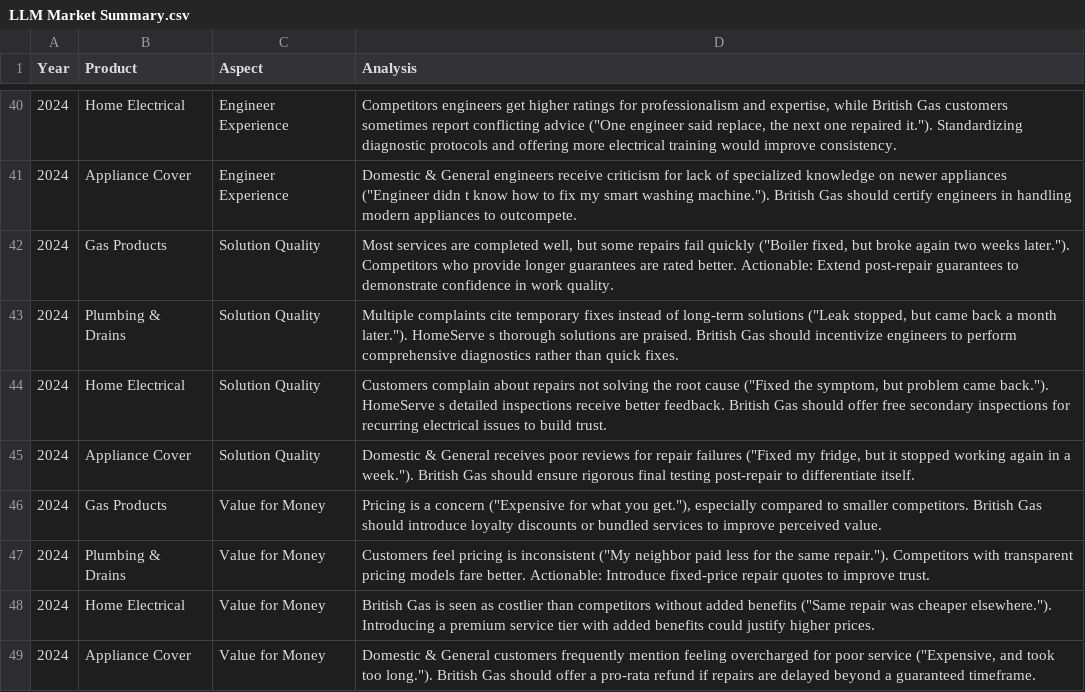
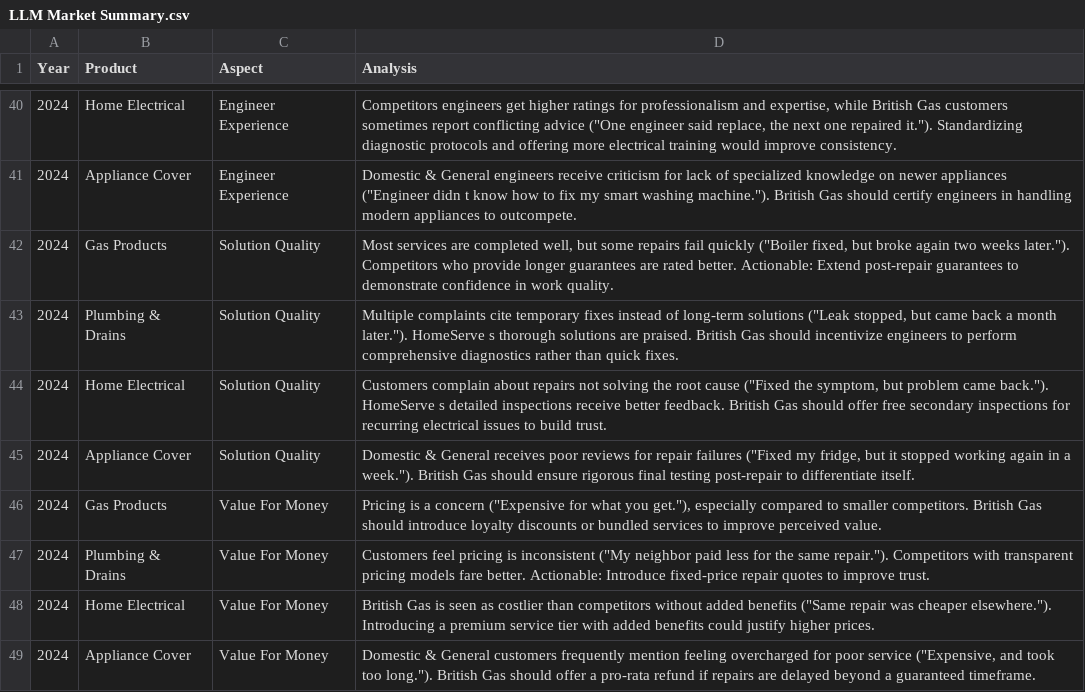
Before and after one commit to arjunbrara123/Sentiment_Analysis_v01, a CSV file: LLM Market Summary.csv, drawn as a sheet; only a part is shown, gaps mark what is left out; the diff names each change by its address in the sheet, - before the commit and + after, or states it on an @@ line.

Commit message:
Update LLM Market Summary.csv

```diff
--- a/LLM Market Summary.csv
+++ b/LLM Market Summary.csv
-C46:C49 (Aspect): Value for Money
+C46:C49 (Aspect): Value For Money
```
